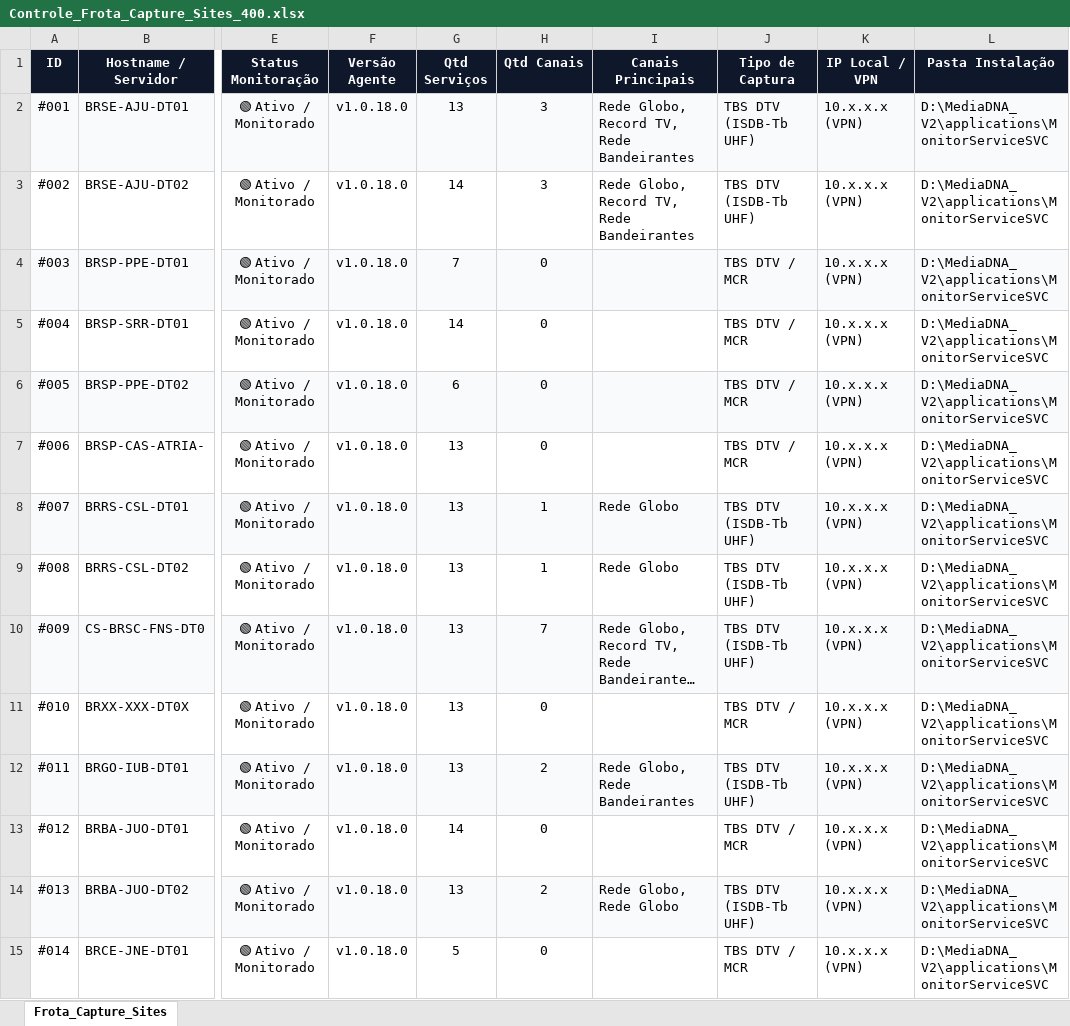
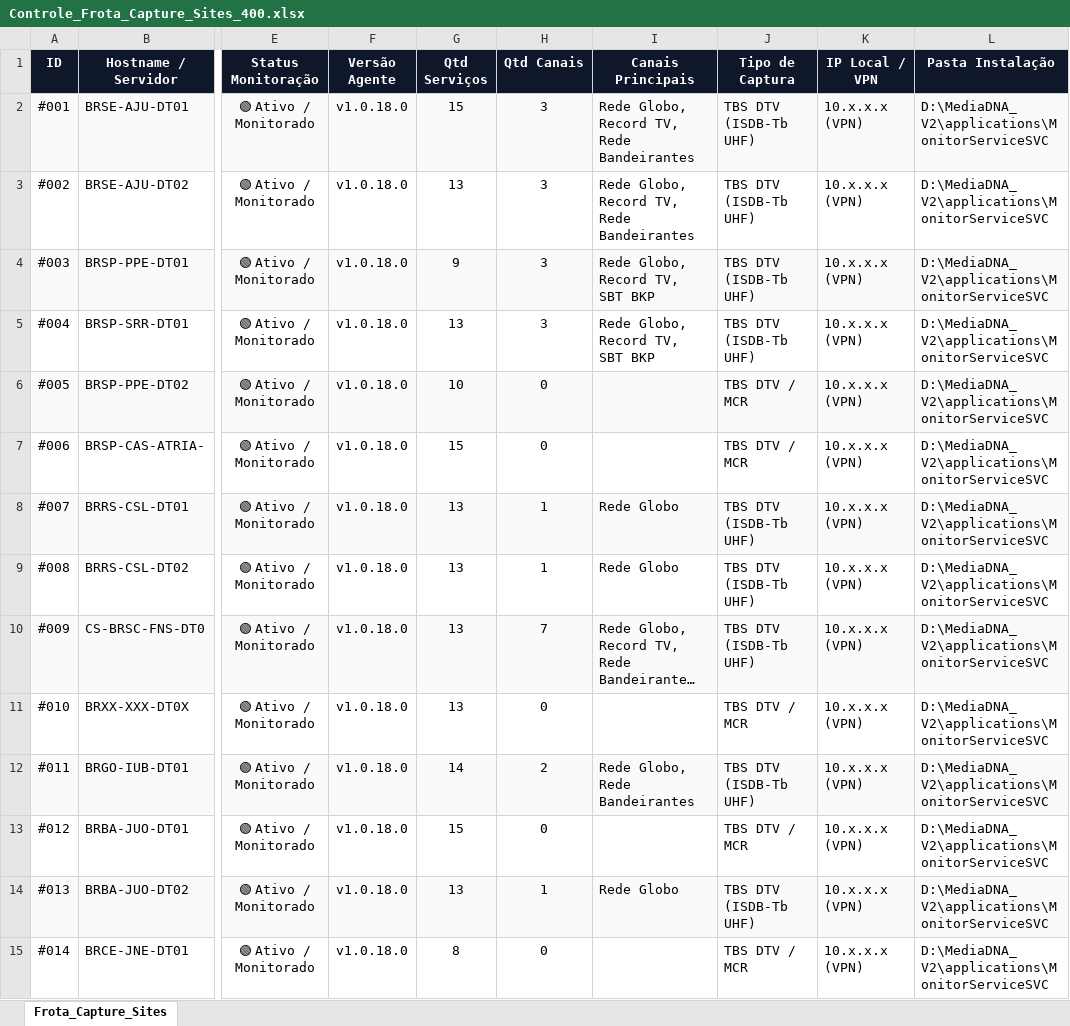
Before and after one commit to CleberSGoncalves/Monitor_Servicos, an Excel workbook: Controle_Frota_Capture_Sites_400.xlsx, sheet Frota_Capture_Sites, drawn as a sheet; only a part is shown, gaps mark what is left out; long unchanged cells end in …; values as stored, in another font and other column widths than the file's, no borders; the diff covers the shown part only; the diff names each change by its address in the sheet, - before the commit and + after, or states it on an @@ line.

```diff
--- a/Controle_Frota_Capture_Sites_400.xlsx (sheet Frota_Capture_Sites)
+++ b/Controle_Frota_Capture_Sites_400.xlsx (sheet Frota_Capture_Sites)
-G2 (Qtd Serviços): 13
+G2 (Qtd Serviços): 15
-G3 (Qtd Serviços): 14
+G3 (Qtd Serviços): 13
-G4 (Qtd Serviços): 7
+G4 (Qtd Serviços): 9
-H4:H5 (Qtd Canais): 0
+H4:H5 (Qtd Canais): 3
-I4:I5 (Canais Principais): (empty)
+I4:I5 (Canais Principais): Rede Globo, Record TV, SBT BKP
-J4:J5 (Tipo de Captura): TBS DTV / MCR
+J4:J5 (Tipo de Captura): TBS DTV (ISDB-Tb UHF)
-G5 (Qtd Serviços): 14
+G5 (Qtd Serviços): 13
-G6 (Qtd Serviços): 6
+G6 (Qtd Serviços): 10
-G7 (Qtd Serviços): 13
+G7 (Qtd Serviços): 15
-G12 (Qtd Serviços): 13
+G12 (Qtd Serviços): 14
-G13 (Qtd Serviços): 14
+G13 (Qtd Serviços): 15
-H14 (Qtd Canais): 2
+H14 (Qtd Canais): 1
-I14 (Canais Principais): Rede Globo, Rede Globo
+I14 (Canais Principais): Rede Globo
-G15 (Qtd Serviços): 5
+G15 (Qtd Serviços): 8
```
Also changed, not shown: 127 edited cells elsewhere in this sheet, dashboard/Controle_Frota_Capture_Sites_400.xlsx, 5 other files.
